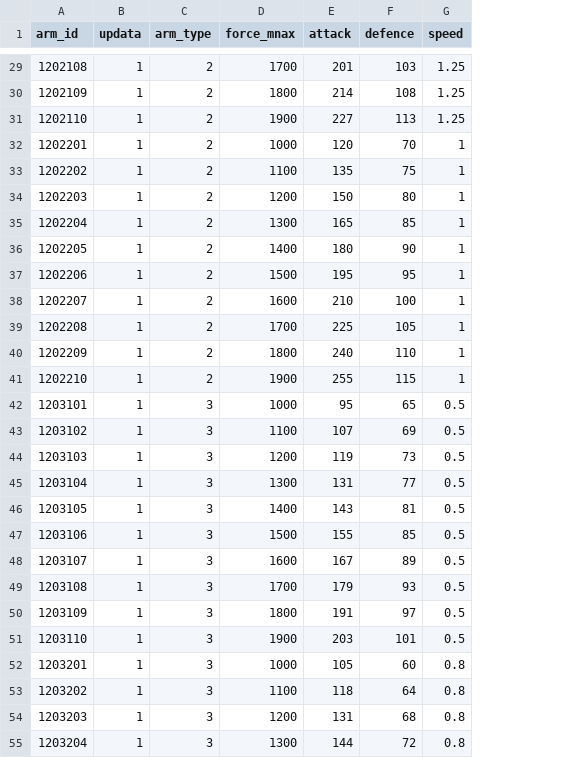
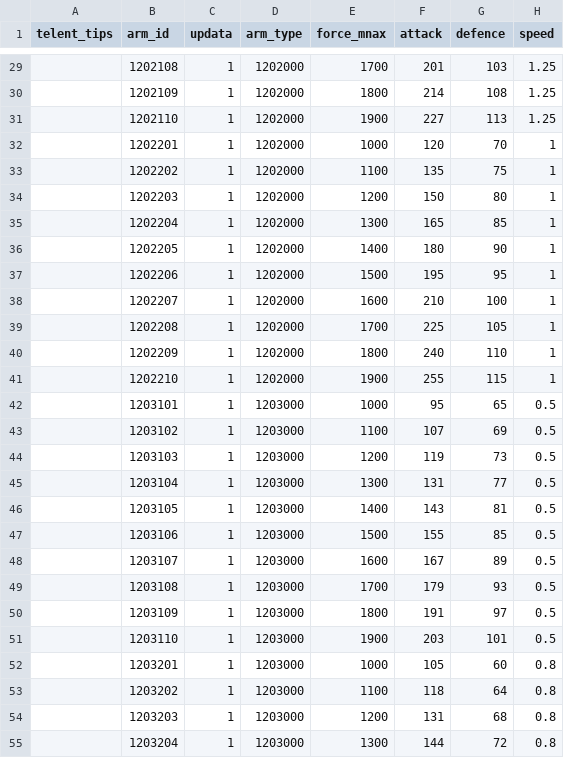
Before and after one commit to kspine/solution_pk, a CSV file: etc/poseidon/empery_center_data/Arm.csv, drawn as a sheet; only a part is shown, gaps mark what is left out; addresses are those after the commit; the diff covers the shown part only; the diff names each change by its address in the sheet, - before the commit and + after, or states it on an @@ line.

```diff
--- a/etc/poseidon/empery_center_data/Arm.csv
+++ b/etc/poseidon/empery_center_data/Arm.csv
+column A (telent_tips), empty
-D29:D41 (arm_type): 2
+D29:D41 (arm_type): 1202000
-D42:D55 (arm_type): 3
+D42:D55 (arm_type): 1203000
```
Also changed, not shown: 43 edited cells elsewhere in this file, 1 other file.
